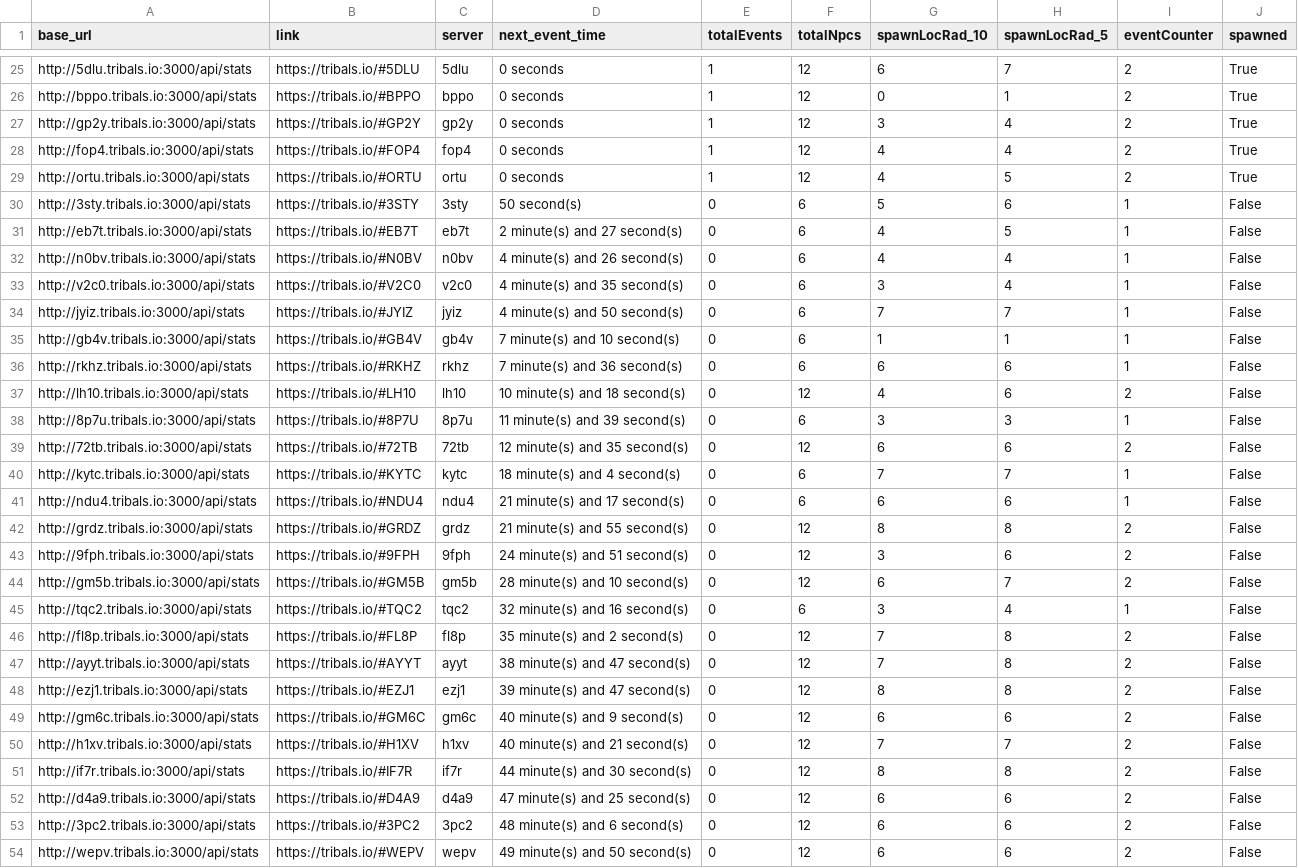
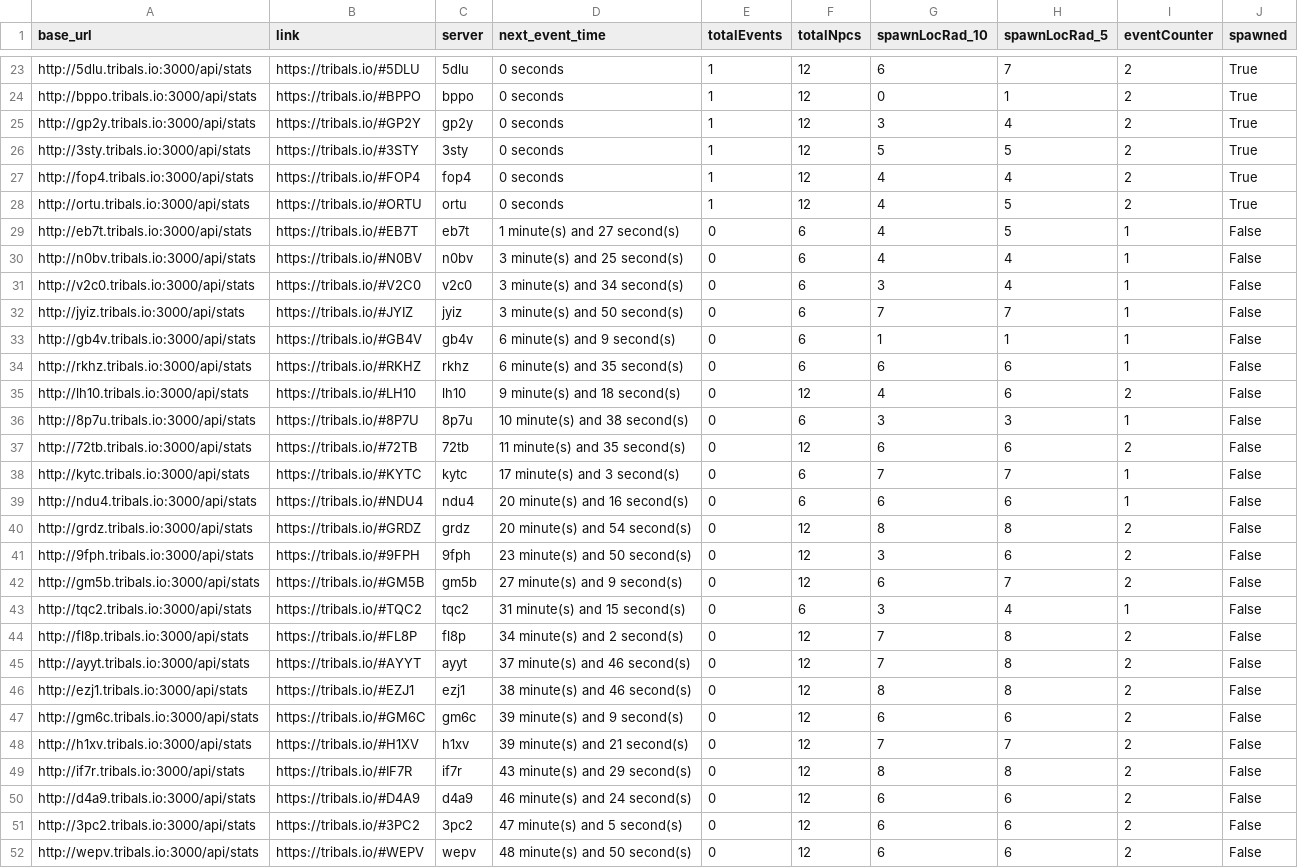
Before and after one commit to HCWcoder/adad, a CSV file: allEventServers.csv, drawn as a sheet; only a part is shown, gaps mark what is left out; removed rows and columns are numbered as before the commit, all else as after; the diff covers the shown part only; the diff names each change by its address in the sheet, - before the commit and + after, or states it on an @@ line.

```diff
--- a/allEventServers.csv
+++ b/allEventServers.csv
+row 26: http://3sty.tribals.io:3000/api/stats | https://tribals.io/#3STY | 3sty | 0 seconds | 1 | 12 | 5 | 5 | 2 | True
-row 30: http://3sty.tribals.io:3000/api/stats | https://tribals.io/#3STY | 3sty | 50 second(s) | 0 | 6 | 5 | 6 | 1 | False
-D29 (next_event_time): 2 minute(s) and 27 second(s)
+D29 (next_event_time): 1 minute(s) and 27 second(s)
-D30 (next_event_time): 4 minute(s) and 26 second(s)
+D30 (next_event_time): 3 minute(s) and 25 second(s)
-D31 (next_event_time): 4 minute(s) and 35 second(s)
+D31 (next_event_time): 3 minute(s) and 34 second(s)
-D32 (next_event_time): 4 minute(s) and 50 second(s)
+D32 (next_event_time): 3 minute(s) and 50 second(s)
-D33 (next_event_time): 7 minute(s) and 10 second(s)
+D33 (next_event_time): 6 minute(s) and 9 second(s)
-D34 (next_event_time): 7 minute(s) and 36 second(s)
+D34 (next_event_time): 6 minute(s) and 35 second(s)
-D35 (next_event_time): 10 minute(s) and 18 second(s)
+D35 (next_event_time): 9 minute(s) and 18 second(s)
-D36 (next_event_time): 11 minute(s) and 39 second(s)
+D36 (next_event_time): 10 minute(s) and 38 second(s)
-D37 (next_event_time): 12 minute(s) and 35 second(s)
+D37 (next_event_time): 11 minute(s) and 35 second(s)
-D38 (next_event_time): 18 minute(s) and 4 second(s)
+D38 (next_event_time): 17 minute(s) and 3 second(s)
-D39 (next_event_time): 21 minute(s) and 17 second(s)
+D39 (next_event_time): 20 minute(s) and 16 second(s)
-D40 (next_event_time): 21 minute(s) and 55 second(s)
+D40 (next_event_time): 20 minute(s) and 54 second(s)
-D41 (next_event_time): 24 minute(s) and 51 second(s)
+D41 (next_event_time): 23 minute(s) and 50 second(s)
-D42 (next_event_time): 28 minute(s) and 10 second(s)
+D42 (next_event_time): 27 minute(s) and 9 second(s)
-D43 (next_event_time): 32 minute(s) and 16 second(s)
+D43 (next_event_time): 31 minute(s) and 15 second(s)
-D44 (next_event_time): 35 minute(s) and 2 second(s)
+D44 (next_event_time): 34 minute(s) and 2 second(s)
-D45 (next_event_time): 38 minute(s) and 47 second(s)
+D45 (next_event_time): 37 minute(s) and 46 second(s)
-D46 (next_event_time): 39 minute(s) and 47 second(s)
+D46 (next_event_time): 38 minute(s) and 46 second(s)
-D47 (next_event_time): 40 minute(s) and 9 second(s)
+D47 (next_event_time): 39 minute(s) and 9 second(s)
-D48 (next_event_time): 40 minute(s) and 21 second(s)
+D48 (next_event_time): 39 minute(s) and 21 second(s)
-D49 (next_event_time): 44 minute(s) and 30 second(s)
+D49 (next_event_time): 43 minute(s) and 29 second(s)
-D50 (next_event_time): 47 minute(s) and 25 second(s)
+D50 (next_event_time): 46 minute(s) and 24 second(s)
-D51 (next_event_time): 48 minute(s) and 6 second(s)
+D51 (next_event_time): 47 minute(s) and 5 second(s)
-D52 (next_event_time): 49 minute(s) and 50 second(s)
+D52 (next_event_time): 48 minute(s) and 50 second(s)
```
Also changed, not shown: 3 added rows, 3 removed rows, 4 moved rows and 46 edited cells elsewhere in this file.
